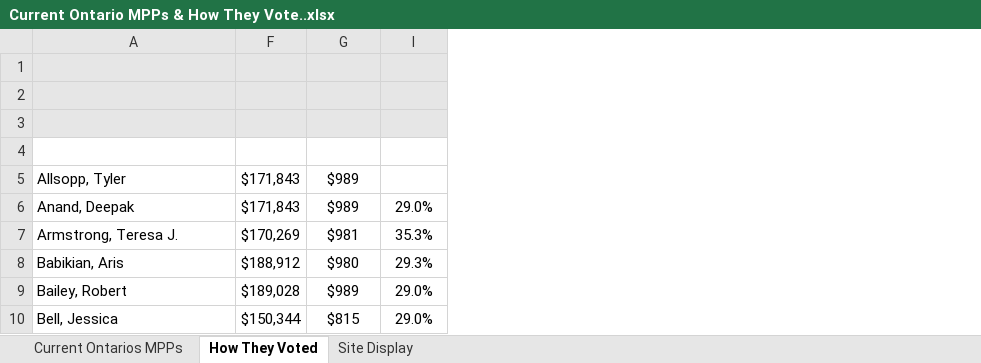
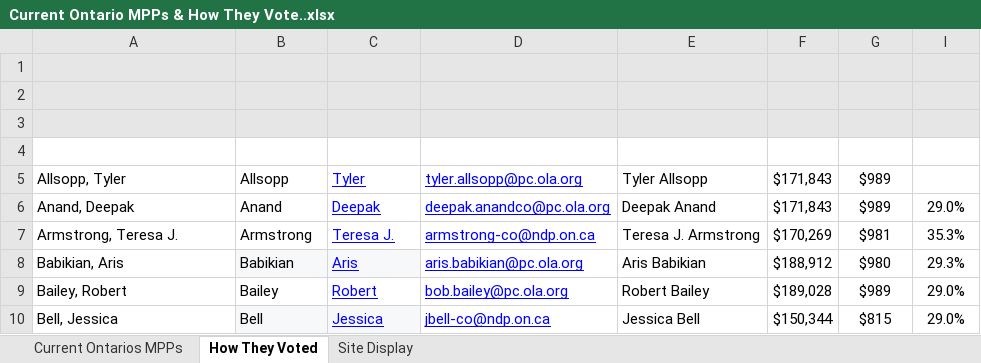
Before and after one commit to NomadBuilder/ontario-mpp-tracker, an Excel workbook: Current Ontario MPPs & How They Vote..xlsx, sheet How They Voted, drawn as a sheet; only a part is shown; values as stored, in another font and other column widths than the file's, no borders; charts and pictures and conditional formats and table styles not drawn; the diff names each change by its address in the sheet, - before the commit and + after, or states it on an @@ line.

```diff
--- a/Current Ontario MPPs & How They Vote..xlsx (sheet How They Voted)
+++ b/Current Ontario MPPs & How They Vote..xlsx (sheet How They Voted)
@@ column B unhidden, rows 4-10: Last Name | Allsopp | Anand | Armstrong | Babikian | Bailey | Bell @@
@@ column C unhidden, rows 4-10: First Name | Tyler | Deepak | Teresa J. | Aris | Robert | Jessica @@
@@ column D unhidden, rows 4-10: Email | tyler.allsopp@pc.ola.org | deepak.anandco@pc.ola.org | armstrong-co@ndp.on.ca | aris.babikian@pc.ola.org | bob.bailey@pc.ola.org | jbell-co@ndp.on.ca @@
@@ column E unhidden, rows 4-10: Name | Tyler Allsopp | Deepak Anand | Teresa J. Armstrong | Aris Babikian | Robert Bailey | Jessica Bell @@
```
